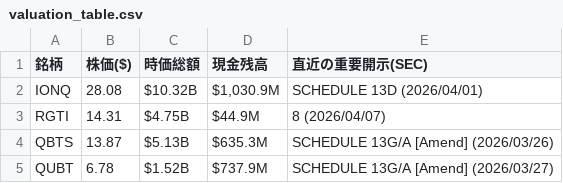
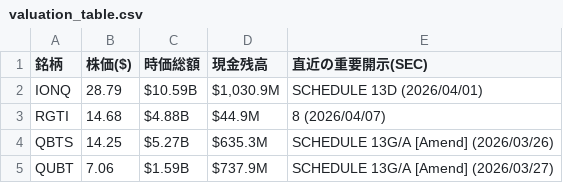
Before and after one commit to navigator-cmyk/stock-bot, a CSV file: valuation_table.csv, drawn as a sheet.

```diff
--- a/valuation_table.csv
+++ b/valuation_table.csv
@@ -1,5 +1,5 @@
 銘柄,株価($),時価総額,現金残高,直近の重要開示(SEC)
-IONQ,28.08,$10.32B,"$1,030.9M",SCHEDULE 13D (2026/04/01)
-RGTI,14.31,$4.75B,$44.9M,8 (2026/04/07)
-QBTS,13.87,$5.13B,$635.3M,SCHEDULE 13G/A [Amend] (2026/03/26)
-QUBT,6.78,$1.52B,$737.9M,SCHEDULE 13G/A [Amend] (2026/03/27)
+IONQ,28.79,$10.59B,"$1,030.9M",SCHEDULE 13D (2026/04/01)
+RGTI,14.68,$4.88B,$44.9M,8 (2026/04/07)
+QBTS,14.25,$5.27B,$635.3M,SCHEDULE 13G/A [Amend] (2026/03/26)
+QUBT,7.06,$1.59B,$737.9M,SCHEDULE 13G/A [Amend] (2026/03/27)
```
Also changed, not shown: latest_prices.csv, 4 other files.
